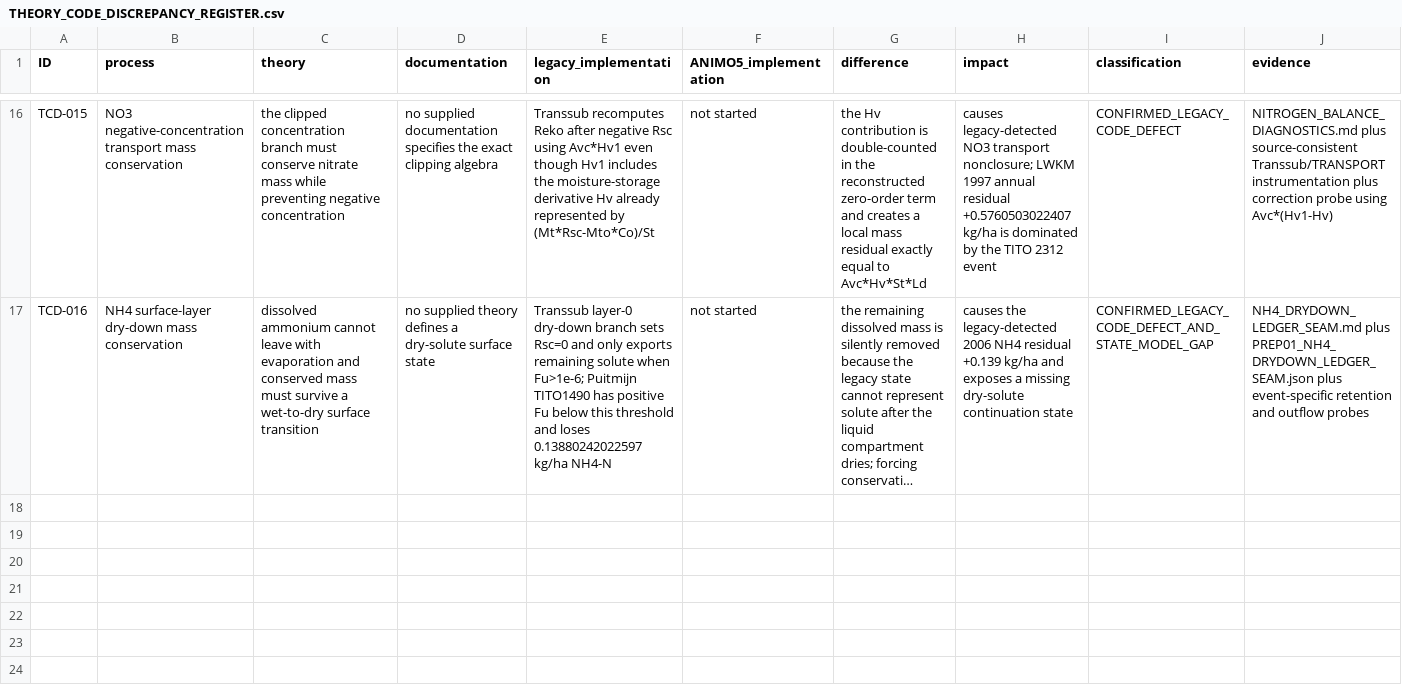
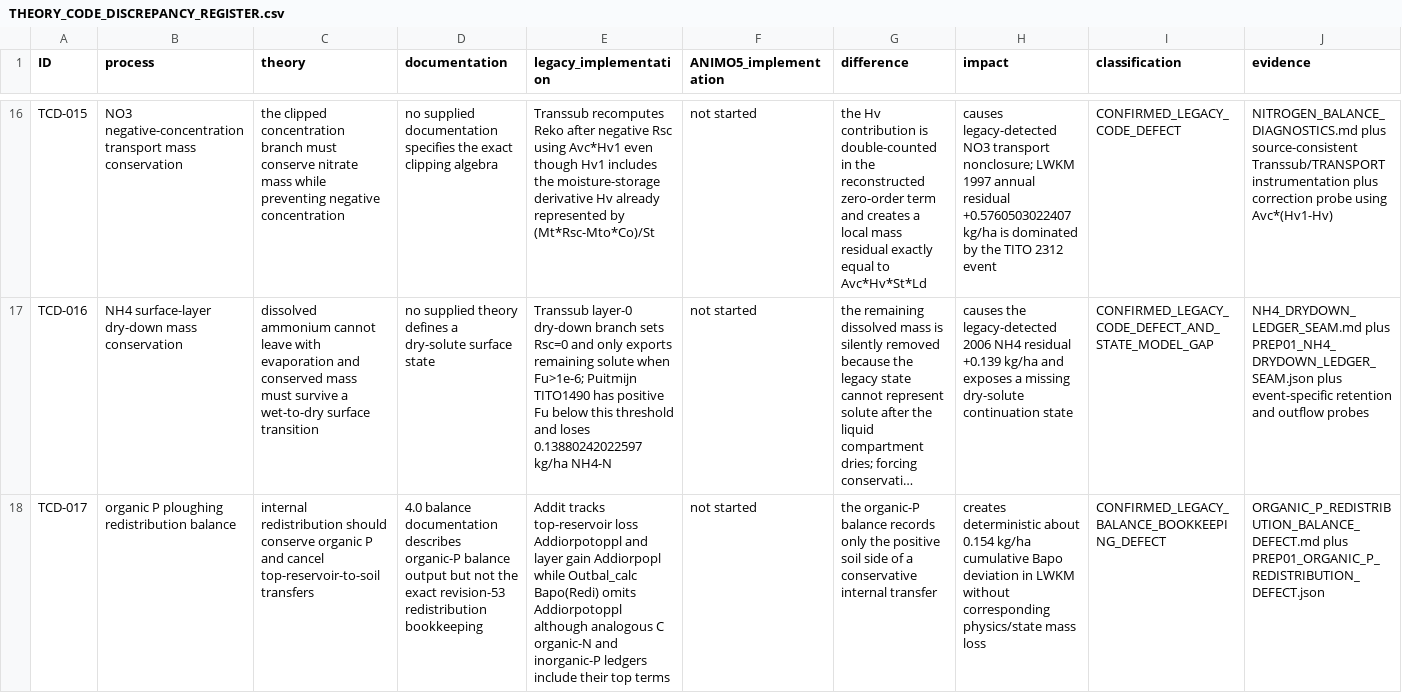
Before and after one commit to abhedwig-cell/ANIMO5, a CSV file: docs/quality/THEORY_CODE_DISCREPANCY_REGISTER.csv, drawn as a sheet; only a part is shown, gaps mark what is left out; long unchanged cells end in …; rows hold the shown columns only; the diff covers the shown part only; the diff names each change by its address in the sheet, - before the commit and + after, or states it on an @@ line.

Commit message:
ANIMO-PREP01: reconcile organic-P and water balance discrepancies

```diff
--- a/docs/quality/THEORY_CODE_DISCREPANCY_REGISTER.csv
+++ b/docs/quality/THEORY_CODE_DISCREPANCY_REGISTER.csv
+row 18: TCD-017 | organic P ploughing redistribution balance | internal redistribution should conserve organic P and cancel top-reservoir-to-soil transfers | 4.0 balance documentation describes organic-P balance output but not the exact revision-53 redistribution bookkeeping | Addit tracks top-reservoir loss Addiorpotoppl and layer gain Addiorpopl while Outbal_calc Bapo(Redi) omits Addiorpotoppl although analogous C organic-N and inorganic-P ledgers include their top terms | not started | the organic-P balance records only the positive soil side of a conservative internal transfer | creates deterministic about 0.154 kg/ha cumulative Bapo deviation in LWKM without corresponding physics/state mass loss | CONFIRMED_LEGACY_BALANCE_BOOKKEEPING_DEFECT | ORGANIC_P_REDISTRIBUTION_BALANCE_DEFECT.md plus PREP01_ORGANIC_P_REDISTRIBUTION_DEFECT.json
```
Also changed, not shown: 1 added row and 4 edited cells elsewhere in this file.
